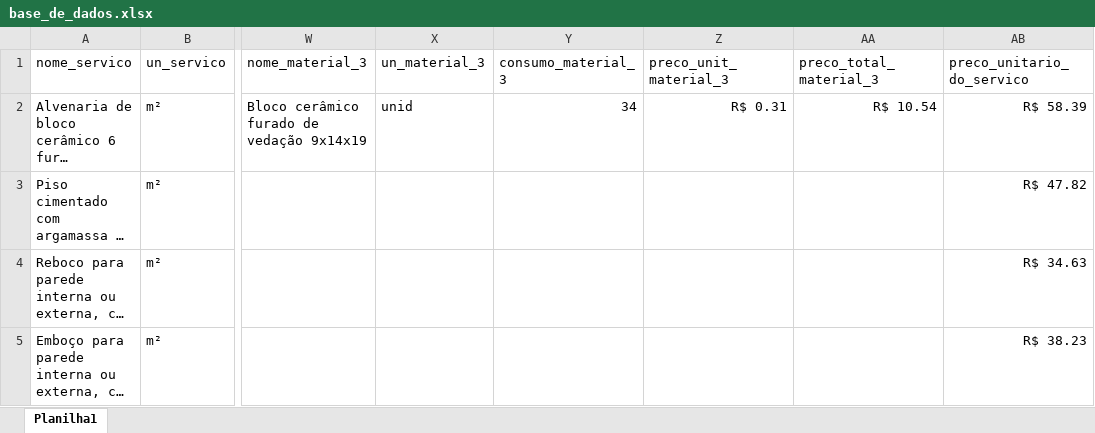
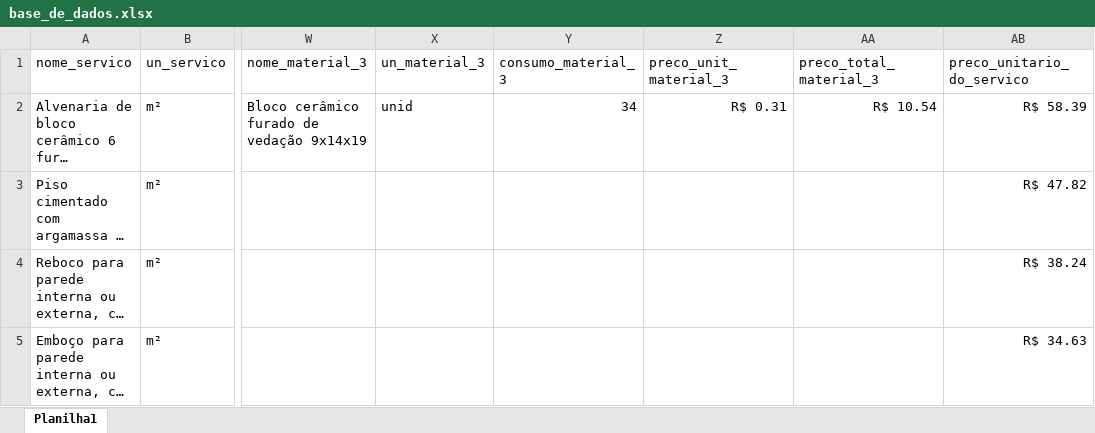
Before and after one commit to pedroleal111/hackathon-crea-03.26, an Excel workbook: base_de_dados.xlsx, sheet Planilha1, drawn as a sheet; only a part is shown, gaps mark what is left out; long unchanged cells end in …; values as stored, in another font and other column widths than the file's, no borders; the diff names each change by its address in the sheet, - before the commit and + after, or states it on an @@ line.

```diff
--- a/base_de_dados.xlsx (sheet Planilha1)
+++ b/base_de_dados.xlsx (sheet Planilha1)
-AB4 (preco_unitario_do_servico): R$ 34.63
+AB4 (preco_unitario_do_servico): R$ 38.24
-AB5 (preco_unitario_do_servico): R$ 38.23
+AB5 (preco_unitario_do_servico): R$ 34.63
```
Also changed, not shown: 1 other file.
